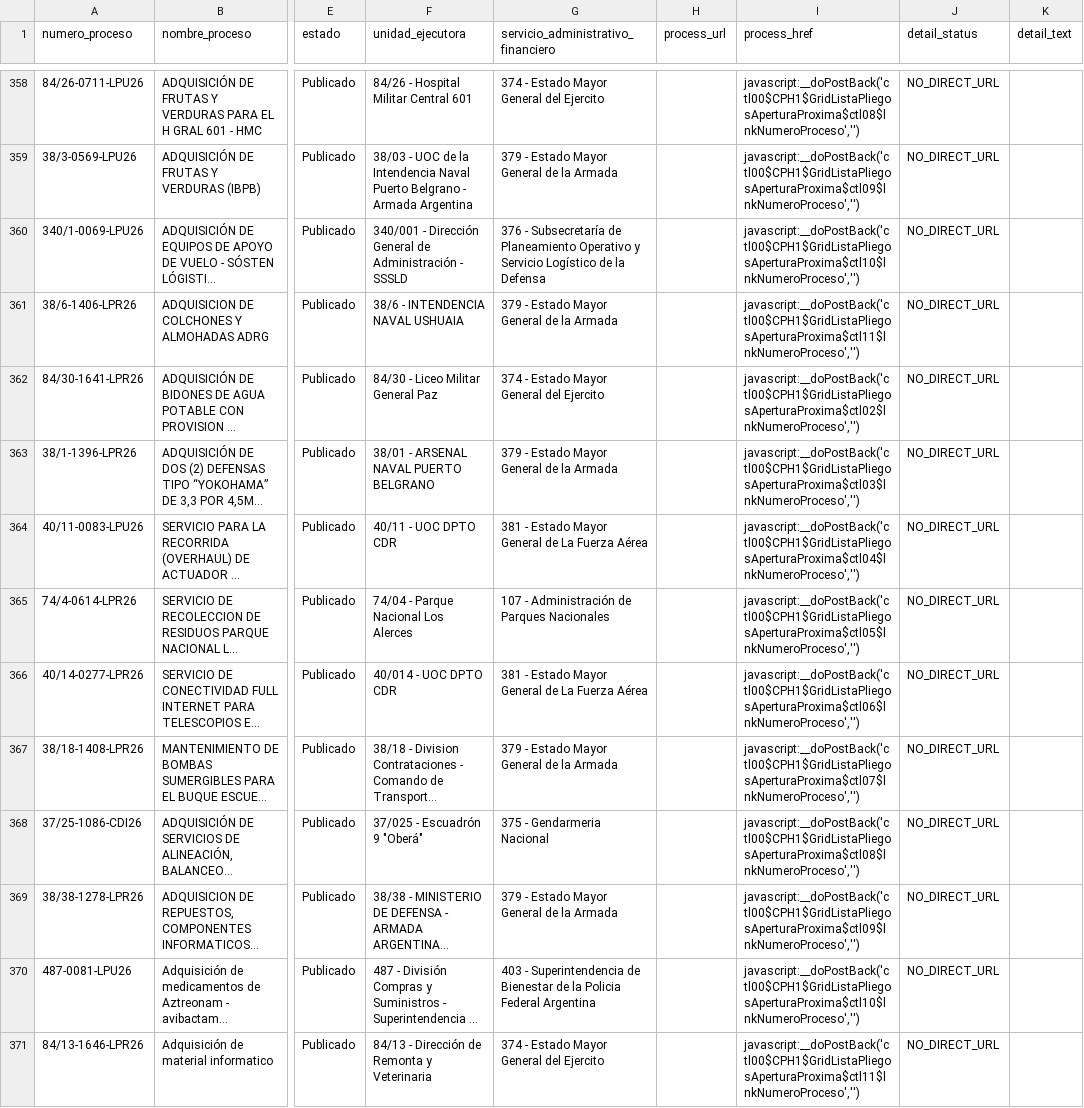
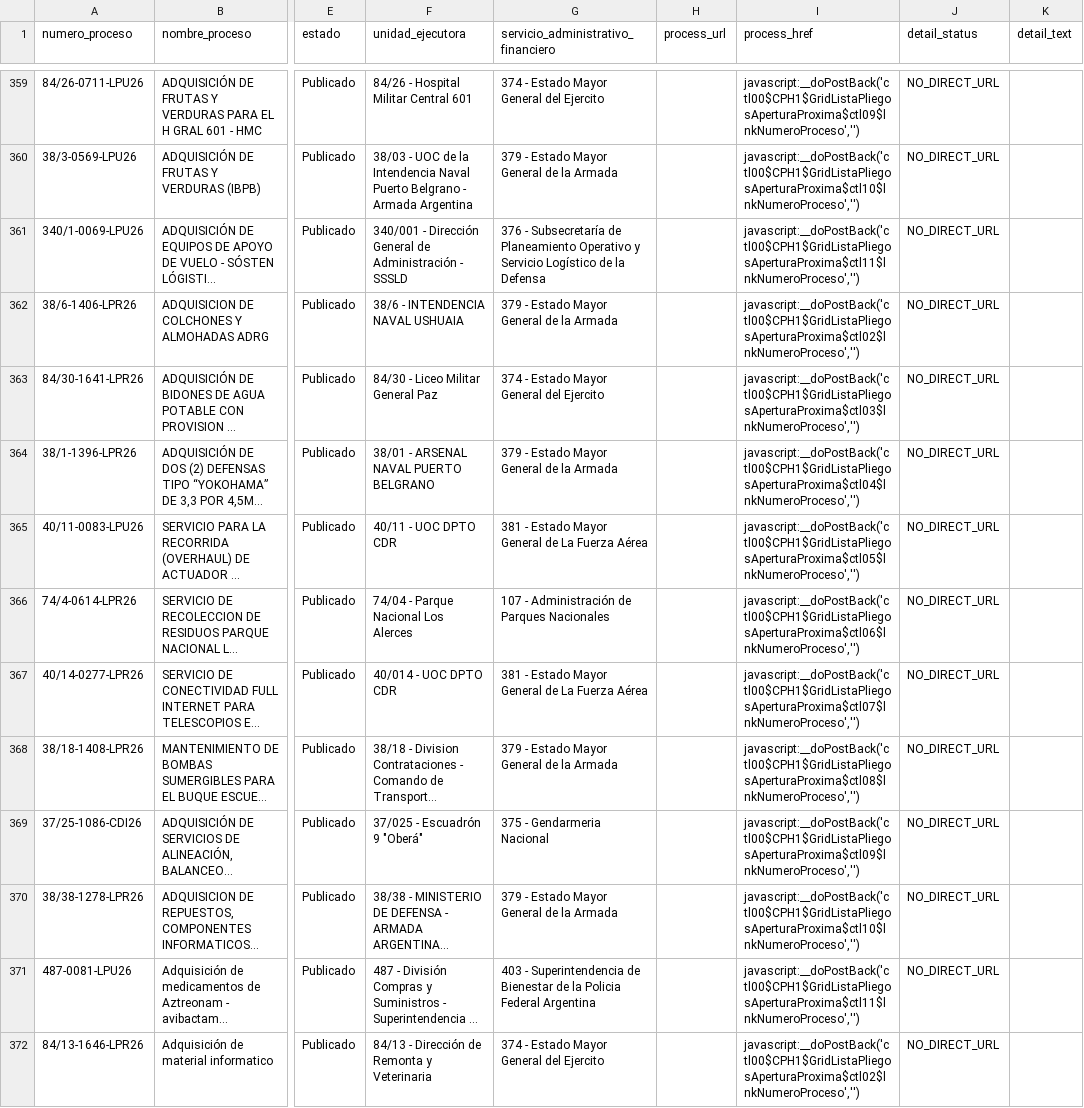
Before and after one commit to AluenParadigma/comprar-ar-data-public, a CSV file: latest.csv, drawn as a sheet; only a part is shown, gaps mark what is left out; long unchanged cells end in …; addresses are those after the commit; the diff covers the shown part only; the diff names each change by its address in the sheet, - before the commit and + after, or states it on an @@ line.

```diff
--- a/latest.csv
+++ b/latest.csv
-I359 (process_href): javascript:__doPostBack('ctl00$CPH1$GridListaPliegosAperturaProxima$ctl08$lnkNumeroProceso','')
+I359 (process_href): javascript:__doPostBack('ctl00$CPH1$GridListaPliegosAperturaProxima$ctl09$lnkNumeroProceso','')
-I360 (process_href): javascript:__doPostBack('ctl00$CPH1$GridListaPliegosAperturaProxima$ctl09$lnkNumeroProceso','')
+I360 (process_href): javascript:__doPostBack('ctl00$CPH1$GridListaPliegosAperturaProxima$ctl10$lnkNumeroProceso','')
-I361 (process_href): javascript:__doPostBack('ctl00$CPH1$GridListaPliegosAperturaProxima$ctl10$lnkNumeroProceso','')
+I361 (process_href): javascript:__doPostBack('ctl00$CPH1$GridListaPliegosAperturaProxima$ctl11$lnkNumeroProceso','')
-I362 (process_href): javascript:__doPostBack('ctl00$CPH1$GridListaPliegosAperturaProxima$ctl11$lnkNumeroProceso','')
+I362 (process_href): javascript:__doPostBack('ctl00$CPH1$GridListaPliegosAperturaProxima$ctl02$lnkNumeroProceso','')
-I363 (process_href): javascript:__doPostBack('ctl00$CPH1$GridListaPliegosAperturaProxima$ctl02$lnkNumeroProceso','')
+I363 (process_href): javascript:__doPostBack('ctl00$CPH1$GridListaPliegosAperturaProxima$ctl03$lnkNumeroProceso','')
-I364 (process_href): javascript:__doPostBack('ctl00$CPH1$GridListaPliegosAperturaProxima$ctl03$lnkNumeroProceso','')
+I364 (process_href): javascript:__doPostBack('ctl00$CPH1$GridListaPliegosAperturaProxima$ctl04$lnkNumeroProceso','')
-I365 (process_href): javascript:__doPostBack('ctl00$CPH1$GridListaPliegosAperturaProxima$ctl04$lnkNumeroProceso','')
+I365 (process_href): javascript:__doPostBack('ctl00$CPH1$GridListaPliegosAperturaProxima$ctl05$lnkNumeroProceso','')
-I366 (process_href): javascript:__doPostBack('ctl00$CPH1$GridListaPliegosAperturaProxima$ctl05$lnkNumeroProceso','')
+I366 (process_href): javascript:__doPostBack('ctl00$CPH1$GridListaPliegosAperturaProxima$ctl06$lnkNumeroProceso','')
-I367 (process_href): javascript:__doPostBack('ctl00$CPH1$GridListaPliegosAperturaProxima$ctl06$lnkNumeroProceso','')
+I367 (process_href): javascript:__doPostBack('ctl00$CPH1$GridListaPliegosAperturaProxima$ctl07$lnkNumeroProceso','')
-I368 (process_href): javascript:__doPostBack('ctl00$CPH1$GridListaPliegosAperturaProxima$ctl07$lnkNumeroProceso','')
+I368 (process_href): javascript:__doPostBack('ctl00$CPH1$GridListaPliegosAperturaProxima$ctl08$lnkNumeroProceso','')
-I369 (process_href): javascript:__doPostBack('ctl00$CPH1$GridListaPliegosAperturaProxima$ctl08$lnkNumeroProceso','')
+I369 (process_href): javascript:__doPostBack('ctl00$CPH1$GridListaPliegosAperturaProxima$ctl09$lnkNumeroProceso','')
-I370 (process_href): javascript:__doPostBack('ctl00$CPH1$GridListaPliegosAperturaProxima$ctl09$lnkNumeroProceso','')
+I370 (process_href): javascript:__doPostBack('ctl00$CPH1$GridListaPliegosAperturaProxima$ctl10$lnkNumeroProceso','')
-I371 (process_href): javascript:__doPostBack('ctl00$CPH1$GridListaPliegosAperturaProxima$ctl10$lnkNumeroProceso','')
+I371 (process_href): javascript:__doPostBack('ctl00$CPH1$GridListaPliegosAperturaProxima$ctl11$lnkNumeroProceso','')
-I372 (process_href): javascript:__doPostBack('ctl00$CPH1$GridListaPliegosAperturaProxima$ctl11$lnkNumeroProceso','')
+I372 (process_href): javascript:__doPostBack('ctl00$CPH1$GridListaPliegosAperturaProxima$ctl02$lnkNumeroProceso','')
```
Also changed, not shown: 1 added row and 116 edited cells elsewhere in this file, 2 other files.
